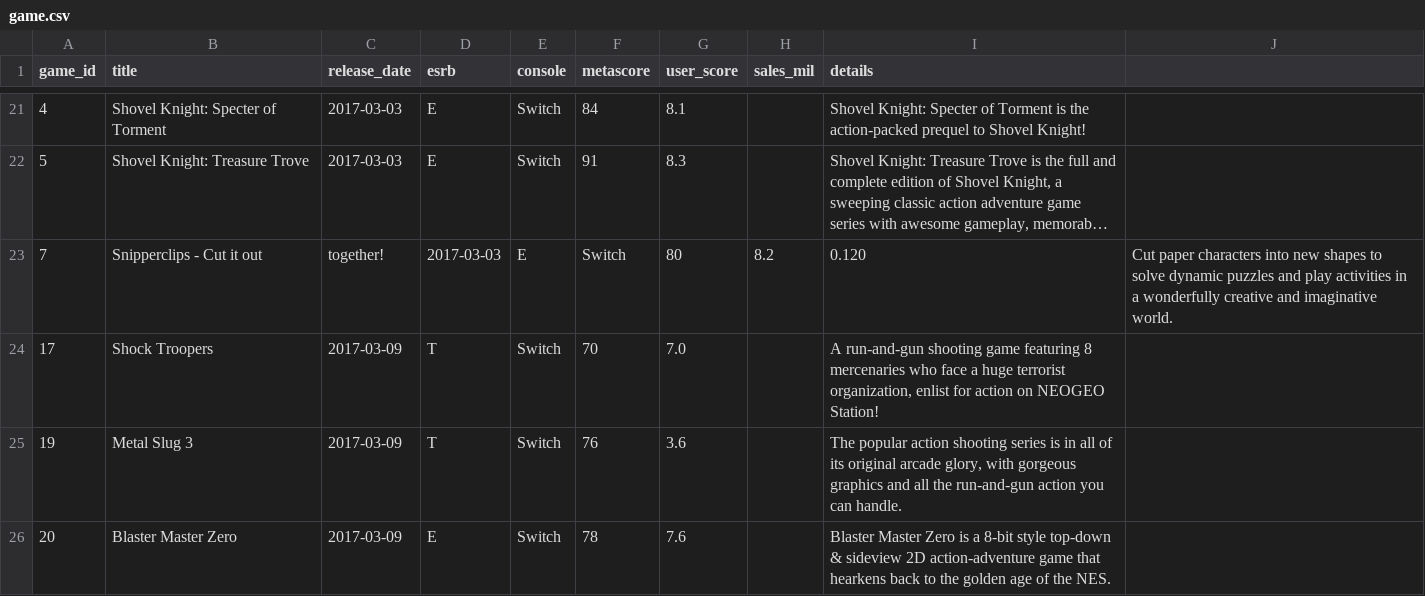
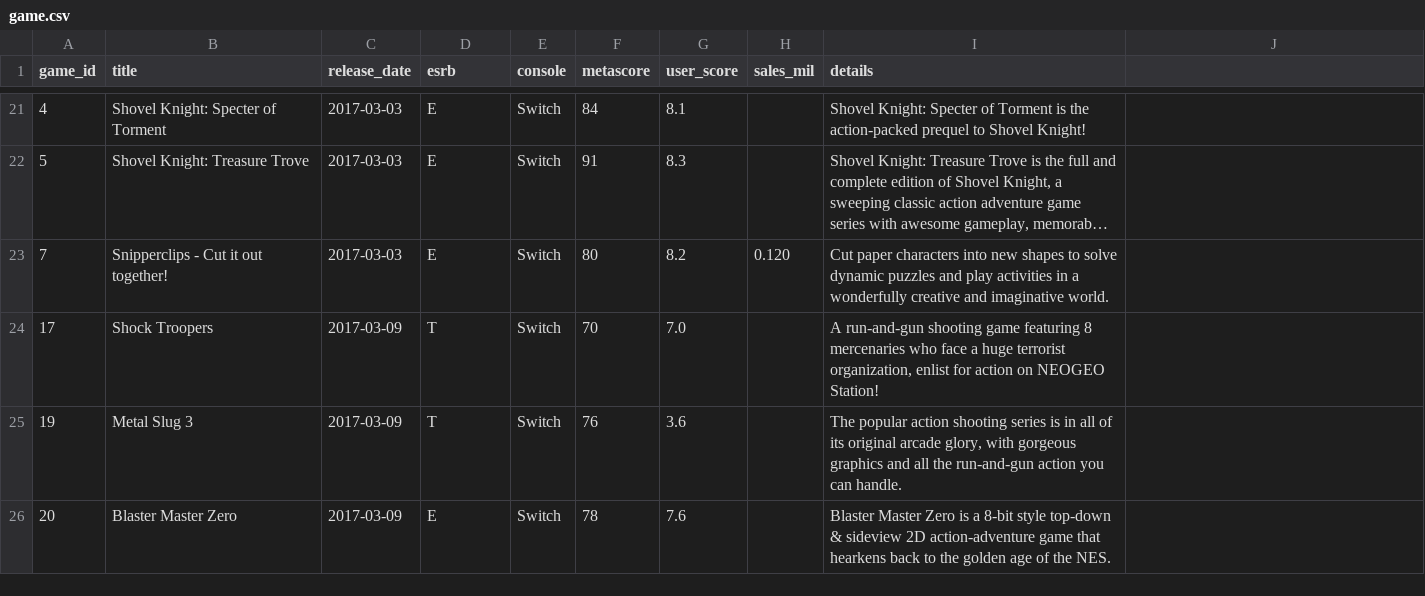
Before and after one commit to rdang4/nintendo-database, a CSV file: Datasets/game.csv, drawn as a sheet; only a part is shown, gaps mark what is left out; long unchanged cells end in …; the diff names each change by its address in the sheet, - before the commit and + after, or states it on an @@ line.

Commit message:
Update game.csv

```diff
--- a/Datasets/game.csv
+++ b/Datasets/game.csv
-B23 (title): Snipperclips - Cut it out
+B23 (title): Snipperclips - Cut it out together!
-C23 (release_date): together!
+C23 (release_date): 2017-03-03
-D23 (esrb): 2017-03-03
+D23 (esrb): E
-E23 (console): E
+E23 (console): Switch
-F23 (metascore): Switch
+F23 (metascore): 80
-G23 (user_score): 80
+G23 (user_score): 8.2
-H23 (sales_mil): 8.2
+H23 (sales_mil): 0.120
-I23 (details): 0.120
+I23 (details): Cut paper characters into new shapes to solve dynamic puzzles and play activities in a wonderfully creative and imaginative world.
-J23: Cut paper characters into new shapes to solve dynamic puzzles and play activities in a wonderfully creative and imaginative world.
+J23: (empty)
```
